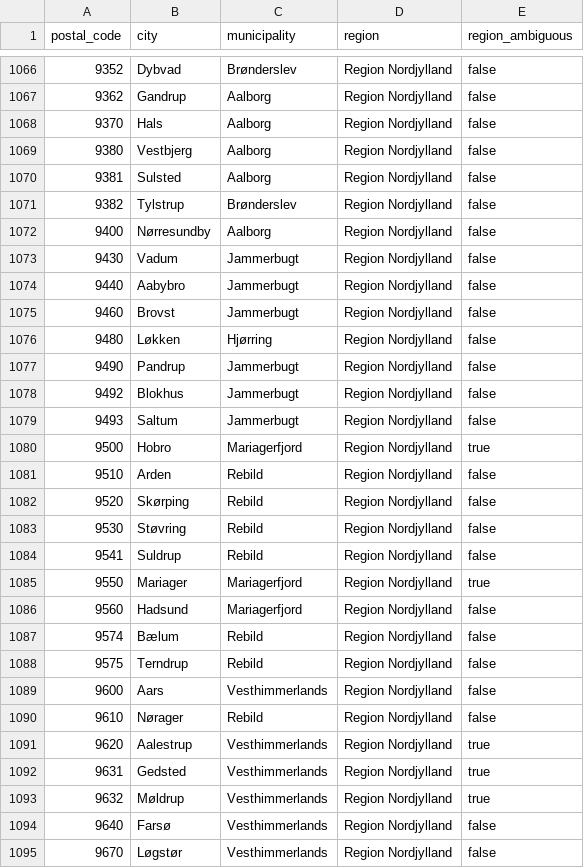
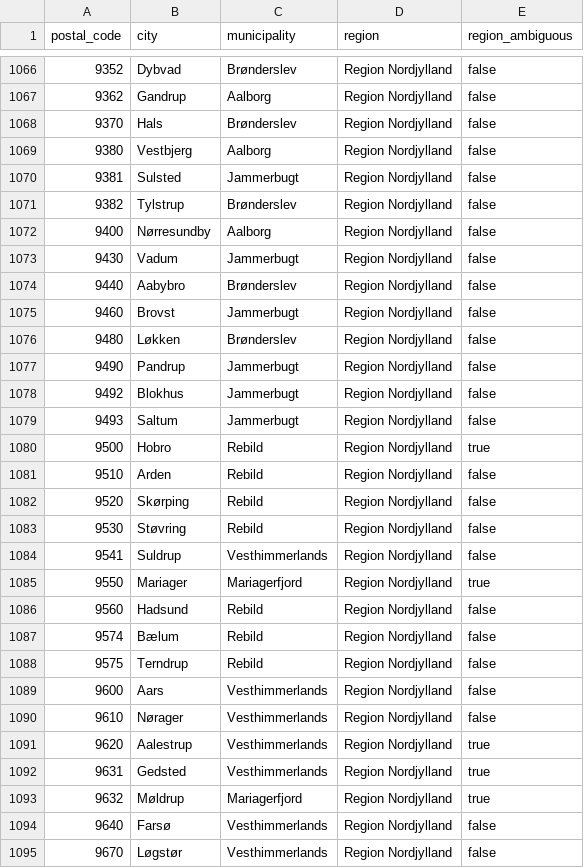
Before and after one commit to nielselliotbrochner/pontifex-nexus, a CSV file: data/seeds/postnumre.csv, drawn as a sheet; only a part is shown, gaps mark what is left out; the diff covers the shown part only.

```diff
--- a/data/seeds/postnumre.csv
+++ b/data/seeds/postnumre.csv
@@ -1067,5 +1067,5 @@ postal_code,city,municipality,region,region_ambiguous
 9362,"Gandrup",Aalborg,Region Nordjylland,false
-9370,"Hals",Aalborg,Region Nordjylland,false
+9370,"Hals",Brønderslev,Region Nordjylland,false
 9380,"Vestbjerg",Aalborg,Region Nordjylland,false
-9381,"Sulsted",Aalborg,Region Nordjylland,false
+9381,"Sulsted",Jammerbugt,Region Nordjylland,false
 9382,"Tylstrup",Brønderslev,Region Nordjylland,false
@@ -1073,5 +1073,5 @@ postal_code,city,municipality,region,region_ambiguous
 9430,"Vadum",Jammerbugt,Region Nordjylland,false
-9440,"Aabybro",Jammerbugt,Region Nordjylland,false
+9440,"Aabybro",Brønderslev,Region Nordjylland,false
 9460,"Brovst",Jammerbugt,Region Nordjylland,false
-9480,"Løkken",Hjørring,Region Nordjylland,false
+9480,"Løkken",Brønderslev,Region Nordjylland,false
 9490,"Pandrup",Jammerbugt,Region Nordjylland,false
@@ -1079,3 +1079,3 @@ postal_code,city,municipality,region,region_ambiguous
 9493,"Saltum",Jammerbugt,Region Nordjylland,false
-9500,"Hobro",Mariagerfjord,Region Nordjylland,true
+9500,"Hobro",Rebild,Region Nordjylland,true
 9510,"Arden",Rebild,Region Nordjylland,false
@@ -1083,5 +1083,5 @@ postal_code,city,municipality,region,region_ambiguous
 9530,"Støvring",Rebild,Region Nordjylland,false
-9541,"Suldrup",Rebild,Region Nordjylland,false
+9541,"Suldrup",Vesthimmerlands,Region Nordjylland,false
 9550,"Mariager",Mariagerfjord,Region Nordjylland,true
-9560,"Hadsund",Mariagerfjord,Region Nordjylland,false
+9560,"Hadsund",Rebild,Region Nordjylland,false
 9574,"Bælum",Rebild,Region Nordjylland,false
@@ -1089,6 +1089,6 @@ postal_code,city,municipality,region,region_ambiguous
 9600,"Aars",Vesthimmerlands,Region Nordjylland,false
-9610,"Nørager",Rebild,Region Nordjylland,false
+9610,"Nørager",Vesthimmerlands,Region Nordjylland,false
 9620,"Aalestrup",Vesthimmerlands,Region Nordjylland,true
 9631,"Gedsted",Vesthimmerlands,Region Nordjylland,true
-9632,"Møldrup",Vesthimmerlands,Region Nordjylland,true
+9632,"Møldrup",Mariagerfjord,Region Nordjylland,true
 9640,"Farsø",Vesthimmerlands,Region Nordjylland,false
```
Also changed, not shown: 41 edited cells elsewhere in this file, 4 other files.
